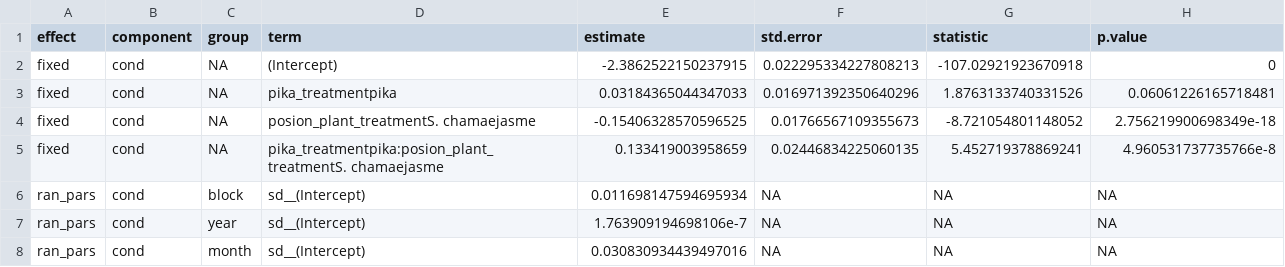
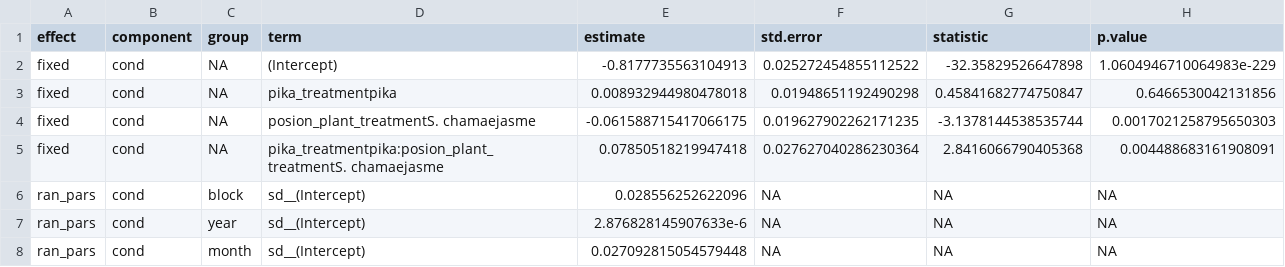
Before and after one commit to ddlawton/pika_yak_interactions, a CSV file: data/processed/experiment_foraging_quality/modeled_data/adf/model_summary.csv, drawn as a sheet.

Commit message:
added stats summary for diet preference.

```diff
--- a/data/processed/experiment_foraging_quality/modeled_data/adf/model_summary.csv
+++ b/data/processed/experiment_foraging_quality/modeled_data/adf/model_summary.csv
@@ -1,8 +1,8 @@
 effect,component,group,term,estimate,std.error,statistic,p.value
-fixed,cond,NA,(Intercept),-2.3862522150237915,0.022295334227808213,-107.02921923670918,0
-fixed,cond,NA,pika_treatmentpika,0.03184365044347033,0.016971392350640296,1.8763133740331526,0.06061226165718481
-fixed,cond,NA,posion_plant_treatmentS. chamaejasme,-0.15406328570596525,0.01766567109355673,-8.721054801148052,2.756219900698349e-18
-fixed,cond,NA,pika_treatmentpika:posion_plant_treatmentS. chamaejasme,0.133419003958659,0.02446834225060135,5.452719378869241,4.960531737735766e-8
-ran_pars,cond,block,sd__(Intercept),0.011698147594695934,NA,NA,NA
-ran_pars,cond,year,sd__(Intercept),1.763909194698106e-7,NA,NA,NA
-ran_pars,cond,month,sd__(Intercept),0.030830934439497016,NA,NA,NA
+fixed,cond,NA,(Intercept),-0.8177735563104913,0.025272454855112522,-32.35829526647898,1.0604946710064983e-229
+fixed,cond,NA,pika_treatmentpika,0.008932944980478018,0.01948651192490298,0.45841682774750847,0.6466530042131856
+fixed,cond,NA,posion_plant_treatmentS. chamaejasme,-0.061588715417066175,0.019627902262171235,-3.1378144538535744,0.0017021258795650303
+fixed,cond,NA,pika_treatmentpika:posion_plant_treatmentS. chamaejasme,0.07850518219947418,0.027627040286230364,2.8416066790405368,0.004488683161908091
+ran_pars,cond,block,sd__(Intercept),0.028556252622096,NA,NA,NA
+ran_pars,cond,year,sd__(Intercept),2.876828145907633e-6,NA,NA,NA
+ran_pars,cond,month,sd__(Intercept),0.027092815054579448,NA,NA,NA
```
Also changed, not shown: data/processed/experiment_foraging_quality/modeled_data/cp/model_summary.csv, data/processed/experiment_foraging_quality/modeled_data/ee/emms.csv, 34 other files.
